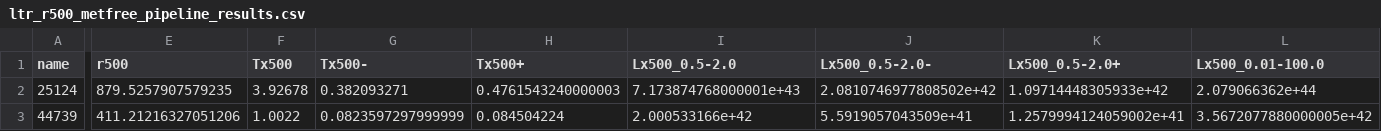
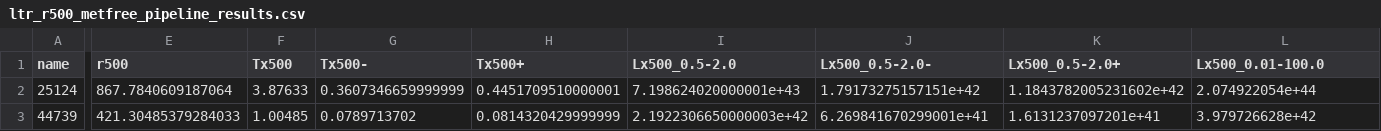
Before and after one commit to DavidT3/OVI_groups, a CSV file: outputs/results/ltr_r500_metfree_pipeline_results.csv, drawn as a sheet; only a part is shown, gaps mark what is left out; the diff covers the shown part only; the diff names each change by its address in the sheet, - before the commit and + after, or states it on an @@ line.

```diff
--- a/outputs/results/ltr_r500_metfree_pipeline_results.csv
+++ b/outputs/results/ltr_r500_metfree_pipeline_results.csv
-E2 (r500): 879.5257907579235
+E2 (r500): 867.7840609187064
-F2 (Tx500): 3.92678
+F2 (Tx500): 3.87633
-G2 (Tx500-): 0.382093271
+G2 (Tx500-): 0.3607346659999999
-H2 (Tx500+): 0.4761543240000003
+H2 (Tx500+): 0.4451709510000001
-I2 (Lx500_0.5-2.0): 7.173874768000001e+43
+I2 (Lx500_0.5-2.0): 7.198624020000001e+43
-J2 (Lx500_0.5-2.0-): 2.0810746977808502e+42
+J2 (Lx500_0.5-2.0-): 1.79173275157151e+42
-K2 (Lx500_0.5-2.0+): 1.09714448305933e+42
+K2 (Lx500_0.5-2.0+): 1.1843782005231602e+42
-L2 (Lx500_0.01-100.0): 2.079066362e+44
+L2 (Lx500_0.01-100.0): 2.074922054e+44
-E3 (r500): 411.21216327051206
+E3 (r500): 421.30485379284033
-F3 (Tx500): 1.0022
+F3 (Tx500): 1.00485
-G3 (Tx500-): 0.0823597297999999
+G3 (Tx500-): 0.0789713702
-H3 (Tx500+): 0.084504224
+H3 (Tx500+): 0.0814320429999999
-I3 (Lx500_0.5-2.0): 2.000533166e+42
+I3 (Lx500_0.5-2.0): 2.1922306650000003e+42
-J3 (Lx500_0.5-2.0-): 5.5919057043509e+41
+J3 (Lx500_0.5-2.0-): 6.269841670299001e+41
-K3 (Lx500_0.5-2.0+): 1.2579994124059002e+41
+K3 (Lx500_0.5-2.0+): 1.6131237097201e+41
-L3 (Lx500_0.01-100.0): 3.5672077880000005e+42
+L3 (Lx500_0.01-100.0): 3.979726628e+42
```
Also changed, not shown: 184 edited cells elsewhere in this file, outputs/results/ltr_r2500_metfree_pipeline_results.csv, outputs/results/ltr_r2500_pipeline_results.csv, 5 other files.
